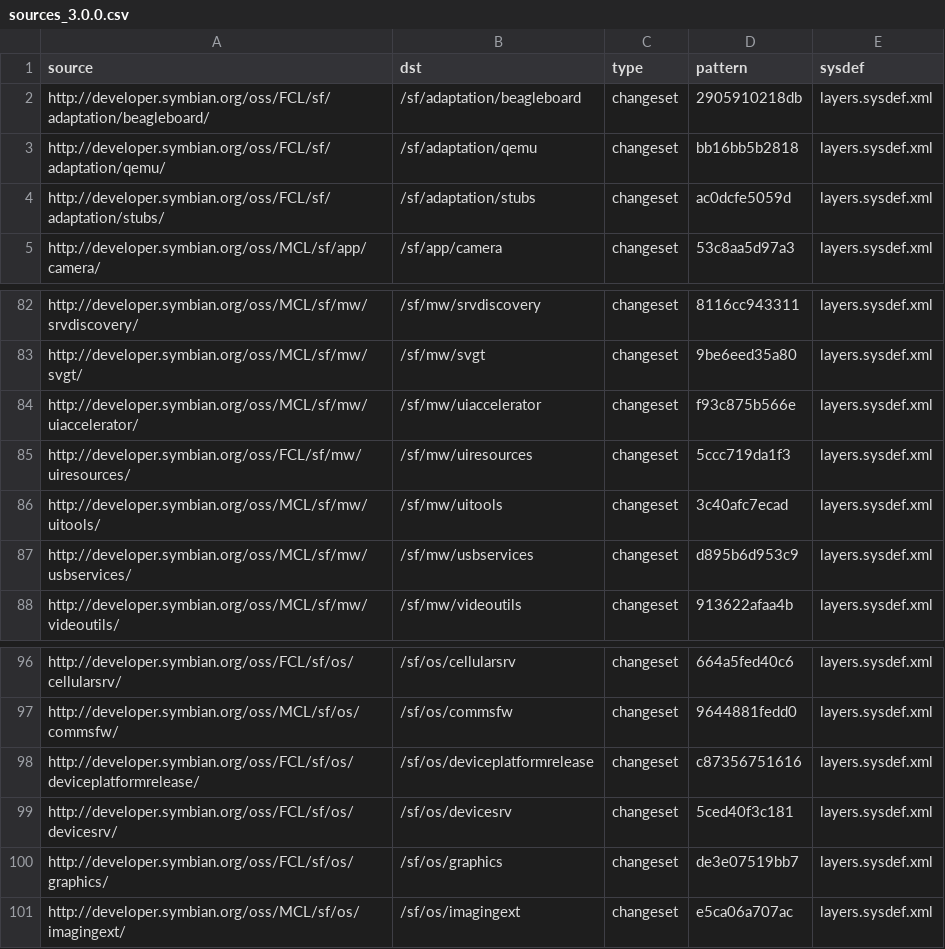
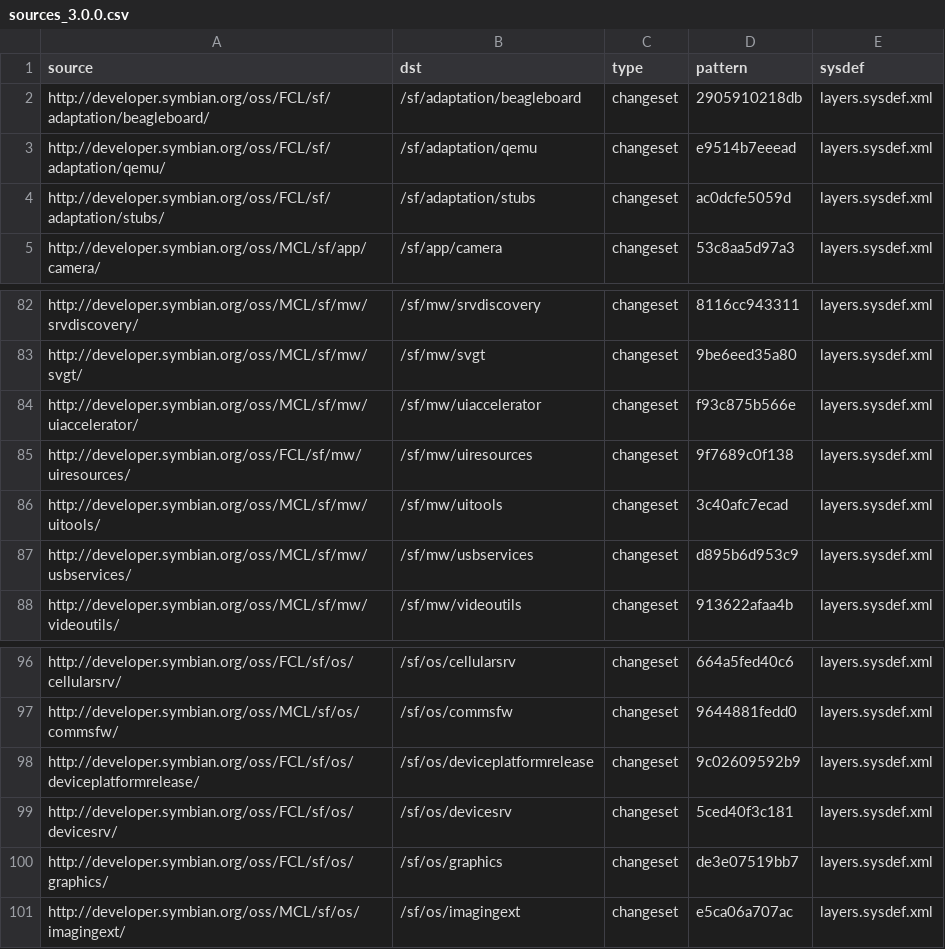
Before and after one commit to SymbianSource/oss.FCL.sftools.fbf.projects.platforms, a CSV file: symbian3/single/sources_3.0.0.csv, drawn as a sheet; only a part is shown, gaps mark what is left out.

Commit message:
Update qemu, deviceplatformrelease and uiresources for PDK_3.0.0

```diff
--- a/symbian3/single/sources_3.0.0.csv
+++ b/symbian3/single/sources_3.0.0.csv
@@ -2,3 +2,3 @@ source,dst,type,pattern,sysdef
 http://developer.symbian.org/oss/FCL/sf/adaptation/beagleboard/,/sf/adaptation/beagleboard,changeset,2905910218db,layers.sysdef.xml
-http://developer.symbian.org/oss/FCL/sf/adaptation/qemu/,/sf/adaptation/qemu,changeset,bb16bb5b2818,layers.sysdef.xml
+http://developer.symbian.org/oss/FCL/sf/adaptation/qemu/,/sf/adaptation/qemu,changeset,e9514b7eeead,layers.sysdef.xml
 http://developer.symbian.org/oss/FCL/sf/adaptation/stubs/,/sf/adaptation/stubs,changeset,ac0dcfe5059d,layers.sysdef.xml
@@ -84,3 +84,3 @@ http://developer.symbian.org/oss/MCL/sf/mw/svgt/,/sf/mw/svgt,changeset,9be6eed35
 http://developer.symbian.org/oss/MCL/sf/mw/uiaccelerator/,/sf/mw/uiaccelerator,changeset,f93c875b566e,layers.sysdef.xml
-http://developer.symbian.org/oss/FCL/sf/mw/uiresources/,/sf/mw/uiresources,changeset,5ccc719da1f3,layers.sysdef.xml
+http://developer.symbian.org/oss/FCL/sf/mw/uiresources/,/sf/mw/uiresources,changeset,9f7689c0f138,layers.sysdef.xml
 http://developer.symbian.org/oss/MCL/sf/mw/uitools/,/sf/mw/uitools,changeset,3c40afc7ecad,layers.sysdef.xml
@@ -97,3 +97,3 @@ http://developer.symbian.org/oss/FCL/sf/os/cellularsrv/,/sf/os/cellularsrv,chang
 http://developer.symbian.org/oss/MCL/sf/os/commsfw/,/sf/os/commsfw,changeset,9644881fedd0,layers.sysdef.xml
-http://developer.symbian.org/oss/FCL/sf/os/deviceplatformrelease/,/sf/os/deviceplatformrelease,changeset,c87356751616,layers.sysdef.xml
+http://developer.symbian.org/oss/FCL/sf/os/deviceplatformrelease/,/sf/os/deviceplatformrelease,changeset,9c02609592b9,layers.sysdef.xml
 http://developer.symbian.org/oss/FCL/sf/os/devicesrv/,/sf/os/devicesrv,changeset,5ced40f3c181,layers.sysdef.xml
```
